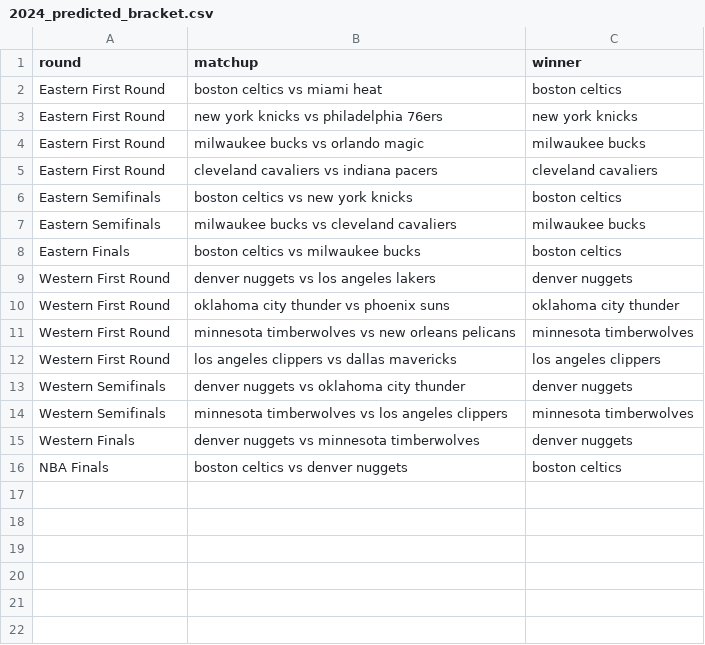
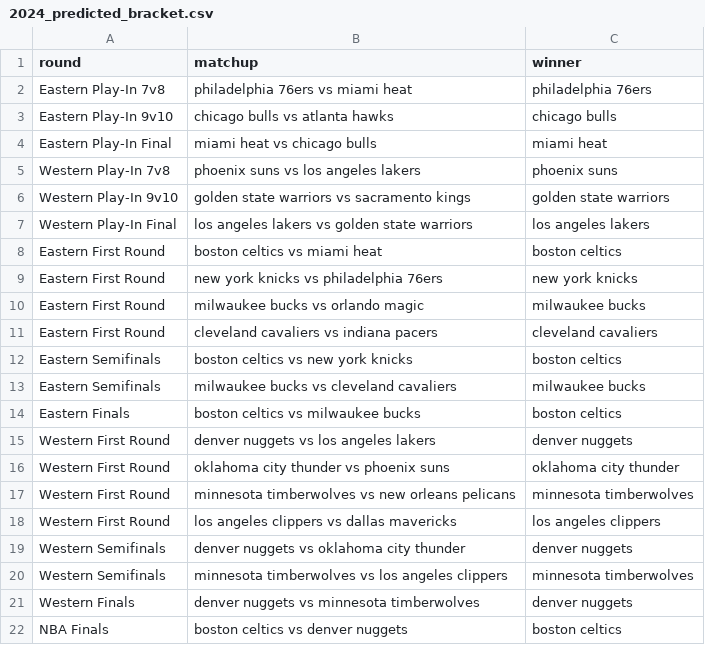
Before and after one commit to shaggy3232/LakersWinPredictor, a CSV file: nba_data/merged/2024_predicted_bracket.csv, drawn as a sheet; the diff names each change by its address in the sheet, - before the commit and + after, or states it on an @@ line.

```diff
--- a/nba_data/merged/2024_predicted_bracket.csv
+++ b/nba_data/merged/2024_predicted_bracket.csv
+row 2: Eastern Play-In 7v8 | philadelphia 76ers vs miami heat | philadelphia 76ers
+row 3: Eastern Play-In 9v10 | chicago bulls vs atlanta hawks | chicago bulls
+row 4: Eastern Play-In Final | miami heat vs chicago bulls | miami heat
+row 5: Western Play-In 7v8 | phoenix suns vs los angeles lakers | phoenix suns
+row 6: Western Play-In 9v10 | golden state warriors vs sacramento kings | golden state warriors
+row 7: Western Play-In Final | los angeles lakers vs golden state warriors | los angeles lakers
```
Also changed, not shown: nba_data/merged/2020_predicted_bracket.csv, nba_data/merged/2021_predicted_bracket.csv, 3 other files.
